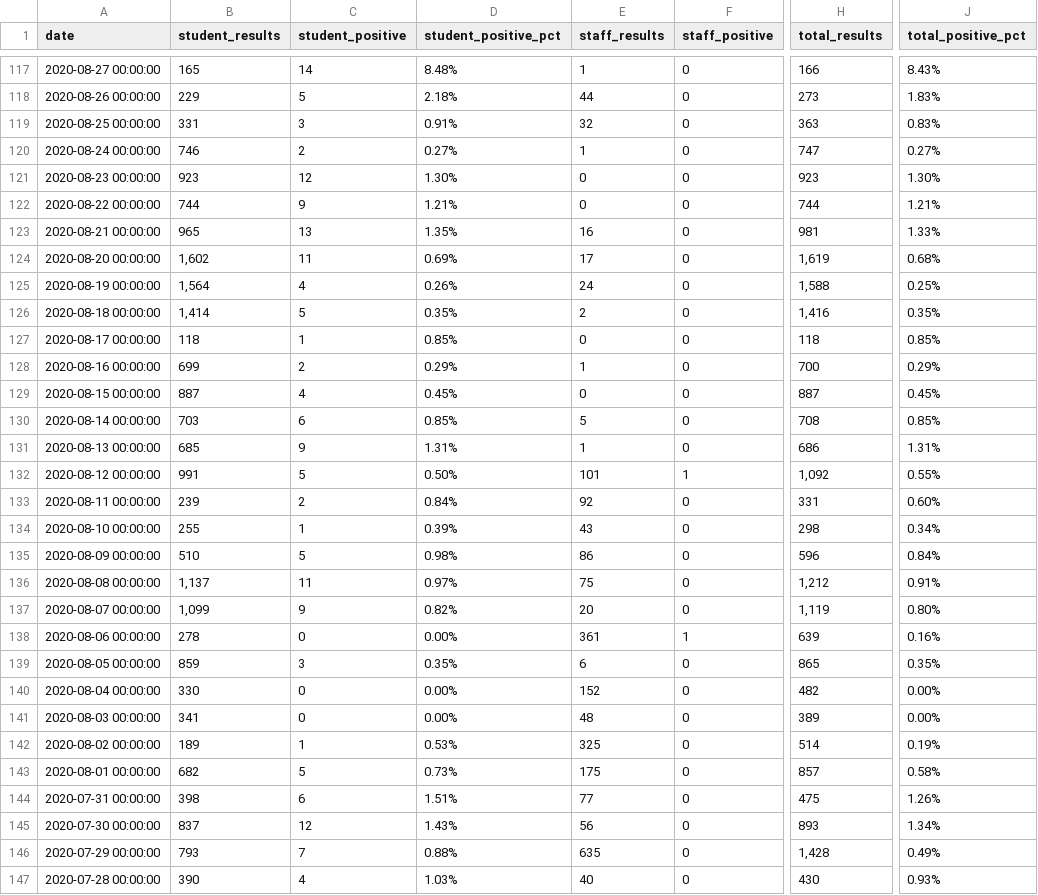
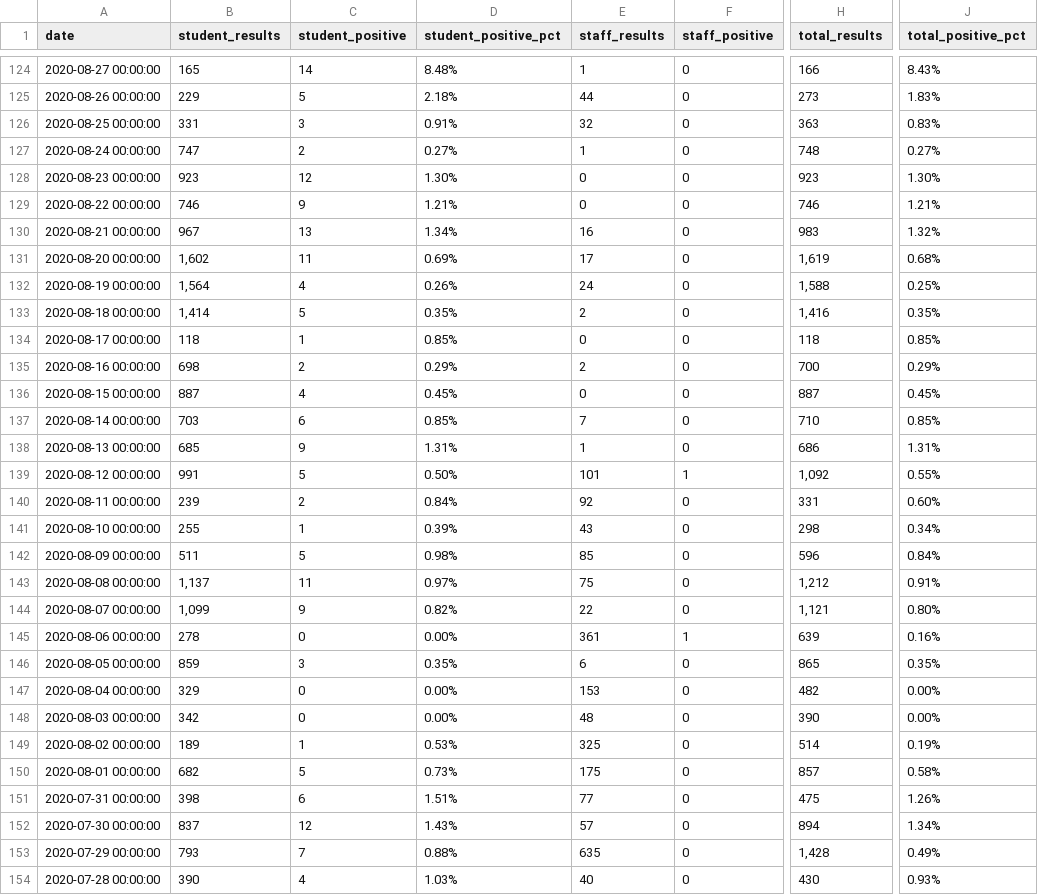
Before and after one commit to dwillis/wvu-projects, a CSV file: wvu-covid-tests/wvu_morgantown_covid_testing.csv, drawn as a sheet; only a part is shown, gaps mark what is left out; addresses are those after the commit; the diff covers the shown part only; the diff names each change by its address in the sheet, - before the commit and + after, or states it on an @@ line.

```diff
--- a/wvu-covid-tests/wvu_morgantown_covid_testing.csv
+++ b/wvu-covid-tests/wvu_morgantown_covid_testing.csv
-B127 (student_results): 746
+B127 (student_results): 747
-H127 (total_results): 747
+H127 (total_results): 748
-B129 (student_results): 744
+B129 (student_results): 746
-H129 (total_results): 744
+H129 (total_results): 746
-B130 (student_results): 965
+B130 (student_results): 967
-D130 (student_positive_pct): 1.35%
+D130 (student_positive_pct): 1.34%
-H130 (total_results): 981
+H130 (total_results): 983
-J130 (total_positive_pct): 1.33%
+J130 (total_positive_pct): 1.32%
-B135 (student_results): 699
+B135 (student_results): 698
-E135 (staff_results): 1
+E135 (staff_results): 2
-E137 (staff_results): 5
+E137 (staff_results): 7
-H137 (total_results): 708
+H137 (total_results): 710
-B142 (student_results): 510
+B142 (student_results): 511
-E142 (staff_results): 86
+E142 (staff_results): 85
-E144 (staff_results): 20
+E144 (staff_results): 22
-H144 (total_results): 1,119
+H144 (total_results): 1,121
-B147 (student_results): 330
+B147 (student_results): 329
-E147 (staff_results): 152
+E147 (staff_results): 153
-B148 (student_results): 341
+B148 (student_results): 342
-H148 (total_results): 389
+H148 (total_results): 390
-E152 (staff_results): 56
+E152 (staff_results): 57
-H152 (total_results): 893
+H152 (total_results): 894
```
Also changed, not shown: 7 added rows and 35 edited cells elsewhere in this file.
